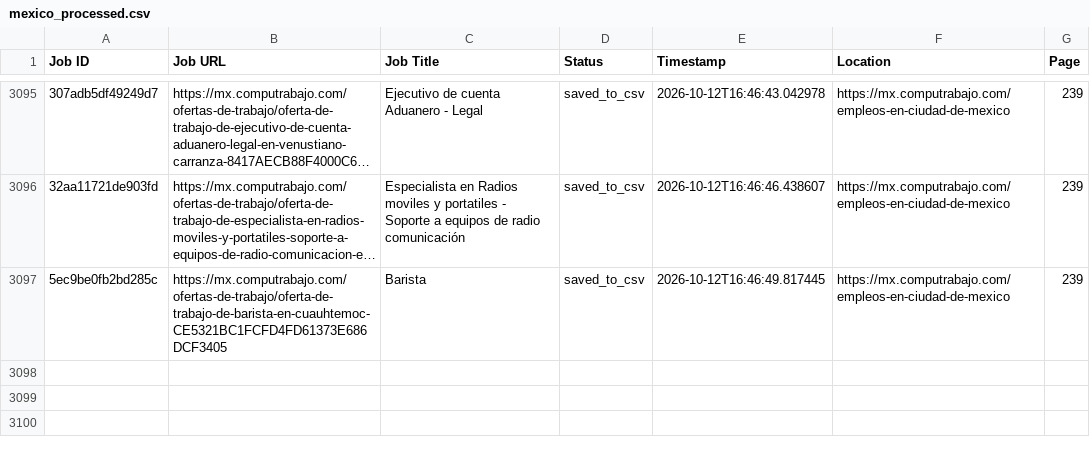
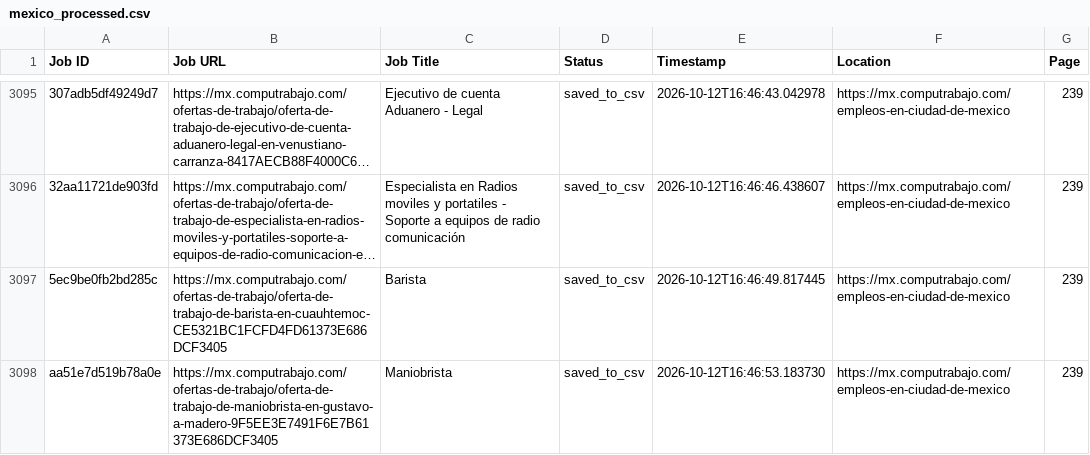
Before and after one commit to liliankason/computrabajo_mexico_scraper, a CSV file: mexico_processed.csv, drawn as a sheet; only a part is shown, gaps mark what is left out; long unchanged cells end in …; the diff names each change by its address in the sheet, - before the commit and + after, or states it on an @@ line.

```diff
--- a/mexico_processed.csv
+++ b/mexico_processed.csv
+row 3098: aa51e7d519b78a0e | https://mx.computrabajo.com/ofertas-de-trabajo/oferta-de-trabajo-de-maniobrista-en-gustavo-a-madero-9F5EE3E7491F6E7B61373E686DCF3405 | Maniobrista | saved_to_csv | 2026-10-12T16:46:53.183730 | https://mx.computrabajo.com/empleos-en-ciudad-de-mexico | 239
```
Also changed, not shown: 2 other files.
